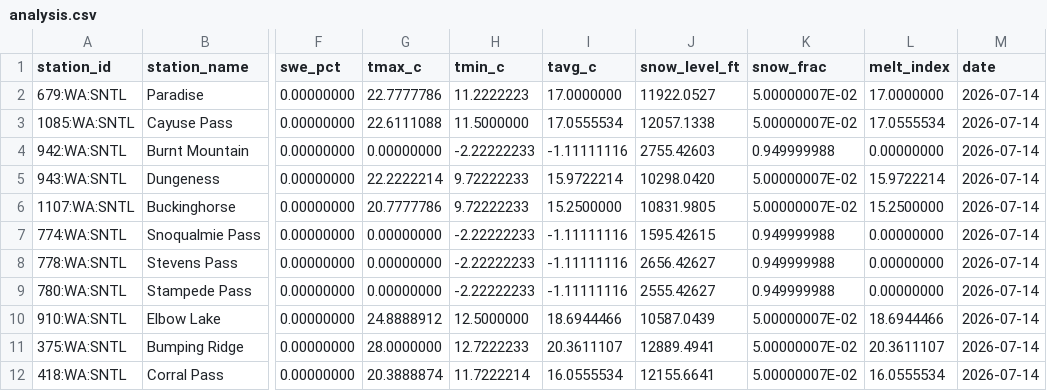
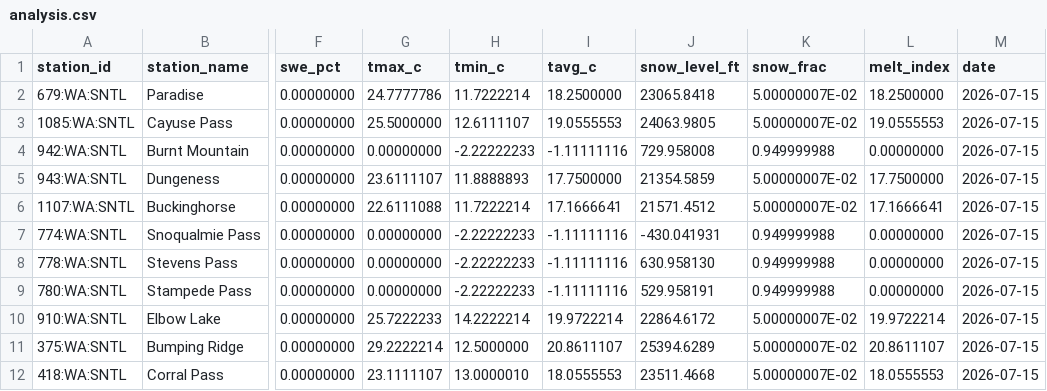
Before and after one commit to bdgroves/cascadia-wx, a CSV file: analysis.csv, drawn as a sheet; only a part is shown, gaps mark what is left out; the diff names each change by its address in the sheet, - before the commit and + after, or states it on an @@ line.

```diff
--- a/analysis.csv
+++ b/analysis.csv
-G2 (tmax_c): 22.7777786
+G2 (tmax_c): 24.7777786
-H2 (tmin_c): 11.2222223
+H2 (tmin_c): 11.7222214
-I2 (tavg_c): 17.0000000
+I2 (tavg_c): 18.2500000
-J2 (snow_level_ft): 11922.0527
+J2 (snow_level_ft): 23065.8418
-L2 (melt_index): 17.0000000
+L2 (melt_index): 18.2500000
-M2:M12 (date): 2026-07-14
+M2:M12 (date): 2026-07-15
-G3 (tmax_c): 22.6111088
+G3 (tmax_c): 25.5000000
-H3 (tmin_c): 11.5000000
+H3 (tmin_c): 12.6111107
-I3 (tavg_c): 17.0555534
+I3 (tavg_c): 19.0555553
-J3 (snow_level_ft): 12057.1338
+J3 (snow_level_ft): 24063.9805
-L3 (melt_index): 17.0555534
+L3 (melt_index): 19.0555553
-J4 (snow_level_ft): 2755.42603
+J4 (snow_level_ft): 729.958008
-G5 (tmax_c): 22.2222214
+G5 (tmax_c): 23.6111107
-H5 (tmin_c): 9.72222233
+H5 (tmin_c): 11.8888893
-I5 (tavg_c): 15.9722214
+I5 (tavg_c): 17.7500000
-J5 (snow_level_ft): 10298.0420
+J5 (snow_level_ft): 21354.5859
-L5 (melt_index): 15.9722214
+L5 (melt_index): 17.7500000
-G6 (tmax_c): 20.7777786
+G6 (tmax_c): 22.6111088
-H6 (tmin_c): 9.72222233
+H6 (tmin_c): 11.7222214
-I6 (tavg_c): 15.2500000
+I6 (tavg_c): 17.1666641
-J6 (snow_level_ft): 10831.9805
+J6 (snow_level_ft): 21571.4512
-L6 (melt_index): 15.2500000
+L6 (melt_index): 17.1666641
-J7 (snow_level_ft): 1595.42615
+J7 (snow_level_ft): -430.041931
-J8 (snow_level_ft): 2656.42627
+J8 (snow_level_ft): 630.958130
-J9 (snow_level_ft): 2555.42627
+J9 (snow_level_ft): 529.958191
-G10 (tmax_c): 24.8888912
+G10 (tmax_c): 25.7222233
-H10 (tmin_c): 12.5000000
+H10 (tmin_c): 14.2222214
-I10 (tavg_c): 18.6944466
+I10 (tavg_c): 19.9722214
-J10 (snow_level_ft): 10587.0439
+J10 (snow_level_ft): 22864.6172
-L10 (melt_index): 18.6944466
+L10 (melt_index): 19.9722214
-G11 (tmax_c): 28.0000000
+G11 (tmax_c): 29.2222214
-H11 (tmin_c): 12.7222233
+H11 (tmin_c): 12.5000000
-I11 (tavg_c): 20.3611107
+I11 (tavg_c): 20.8611107
-J11 (snow_level_ft): 12889.4941
+J11 (snow_level_ft): 25394.6289
-L11 (melt_index): 20.3611107
+L11 (melt_index): 20.8611107
-G12 (tmax_c): 20.3888874
+G12 (tmax_c): 23.1111107
-H12 (tmin_c): 11.7222214
+H12 (tmin_c): 13.0000010
-I12 (tavg_c): 16.0555534
+I12 (tavg_c): 18.0555553
-J12 (snow_level_ft): 12155.6641
+J12 (snow_level_ft): 23511.4668
-L12 (melt_index): 16.0555534
+L12 (melt_index): 18.0555553
```
Also changed, not shown: snotel_data.csv, 2 other files.
